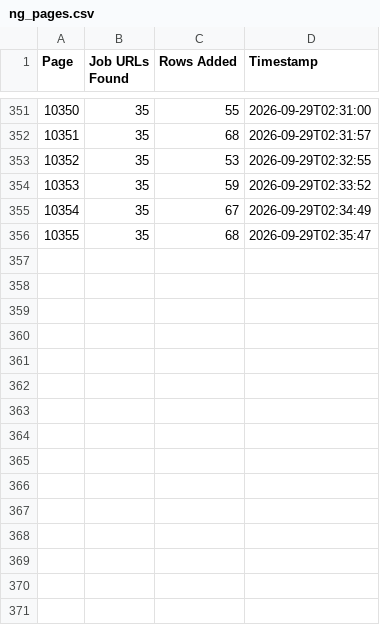
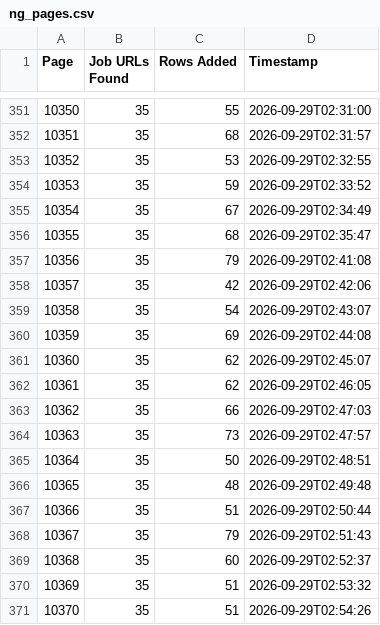
Before and after one commit to liliankason/ng-10001-10800, a CSV file: ng_pages.csv, drawn as a sheet; only a part is shown, gaps mark what is left out.

```diff
--- a/ng_pages.csv
+++ b/ng_pages.csv
@@ -356 +356,16 @@
 10355,35,68,2026-09-29T02:35:47
+10356,35,79,2026-09-29T02:41:08
+10357,35,42,2026-09-29T02:42:06
+10358,35,54,2026-09-29T02:43:07
+10359,35,69,2026-09-29T02:44:08
+10360,35,62,2026-09-29T02:45:07
+10361,35,62,2026-09-29T02:46:05
+10362,35,66,2026-09-29T02:47:03
+10363,35,73,2026-09-29T02:47:57
+10364,35,50,2026-09-29T02:48:51
+10365,35,48,2026-09-29T02:49:48
+10366,35,51,2026-09-29T02:50:44
+10367,35,79,2026-09-29T02:51:43
+10368,35,60,2026-09-29T02:52:37
+10369,35,51,2026-09-29T02:53:32
+10370,35,51,2026-09-29T02:54:26
```
Also changed, not shown: 1 other file.
